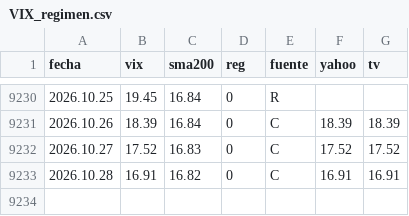
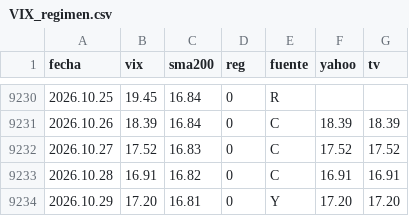
Before and after one commit to Oaragunde/vxn-feed, a CSV file: VIX_regimen.csv, drawn as a sheet; only a part is shown, gaps mark what is left out.

```diff
--- a/VIX_regimen.csv
+++ b/VIX_regimen.csv
@@ -9233 +9233,2 @@ fecha;vix;sma200;reg;fuente;yahoo;tv
 2026.10.28;16.91;16.82;0;C;16.91;16.91
+2026.10.29;17.20;16.81;0;Y;17.20;17.20
```
Also changed, not shown: GVZ_regimen.csv, VXN_regimen.csv.
